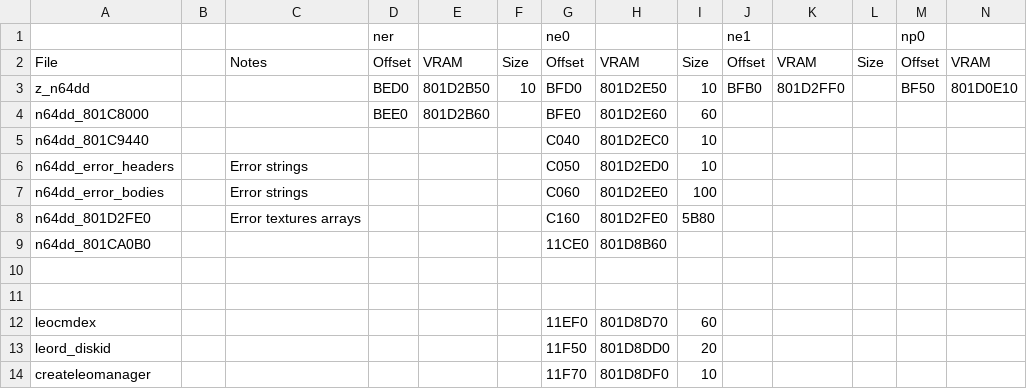
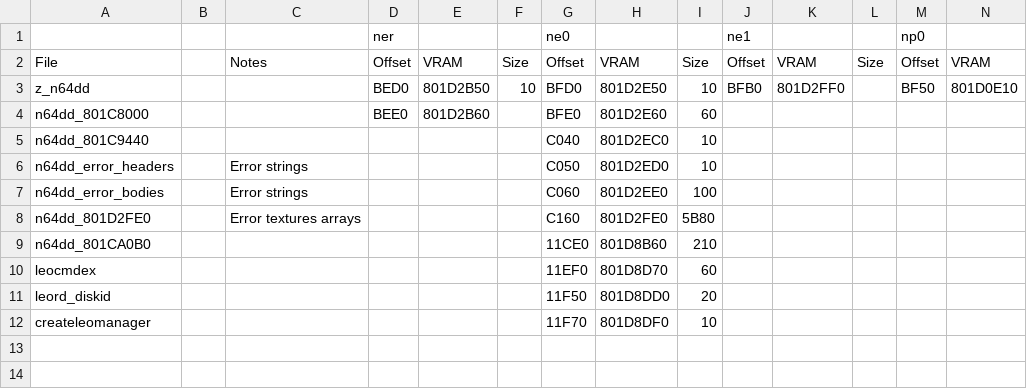
Before and after one commit to Decompollaborate/n64dd, a CSV file: oot/tables/n64dd.data.csv, drawn as a sheet; only a part is shown; rows hold the shown columns only; the diff names each change by its address in the sheet, - before the commit and + after, or states it on an @@ line.

```diff
--- a/oot/tables/n64dd.data.csv
+++ b/oot/tables/n64dd.data.csv
-I9: (empty)
+I9: 210
-row 10: (empty)
-row 11: (empty)
```
Also changed, not shown: oot/ne0/tables/files_n64dd.csv, oot/tables/n64dd.bss.csv, 1 other file.
